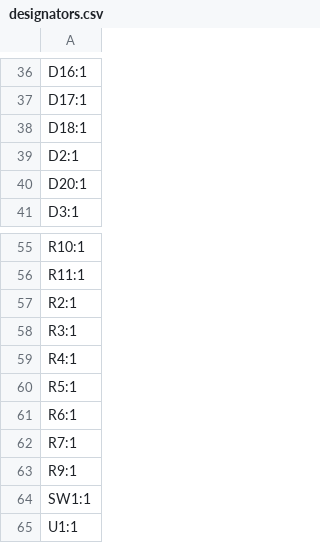
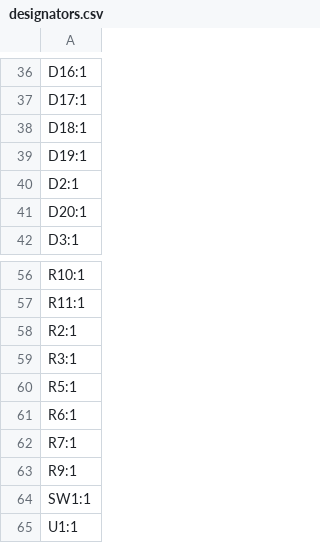
Before and after one commit to revk/ESP32-Gyro, a CSV file: PCB/Gyro/production/designators.csv, drawn as a sheet; only a part is shown, gaps mark what is left out; removed rows and columns are numbered as before the commit, all else as after; the diff names each change by its address in the sheet, - before the commit and + after, or states it on an @@ line.

```diff
--- a/PCB/Gyro/production/designators.csv
+++ b/PCB/Gyro/production/designators.csv
+row 39: D19:1
-row 59: R4:1
```
Also changed, not shown: PCB/Gyro/production/bom.csv, PCB/Gyro/production/positions.csv, 12 other files.
